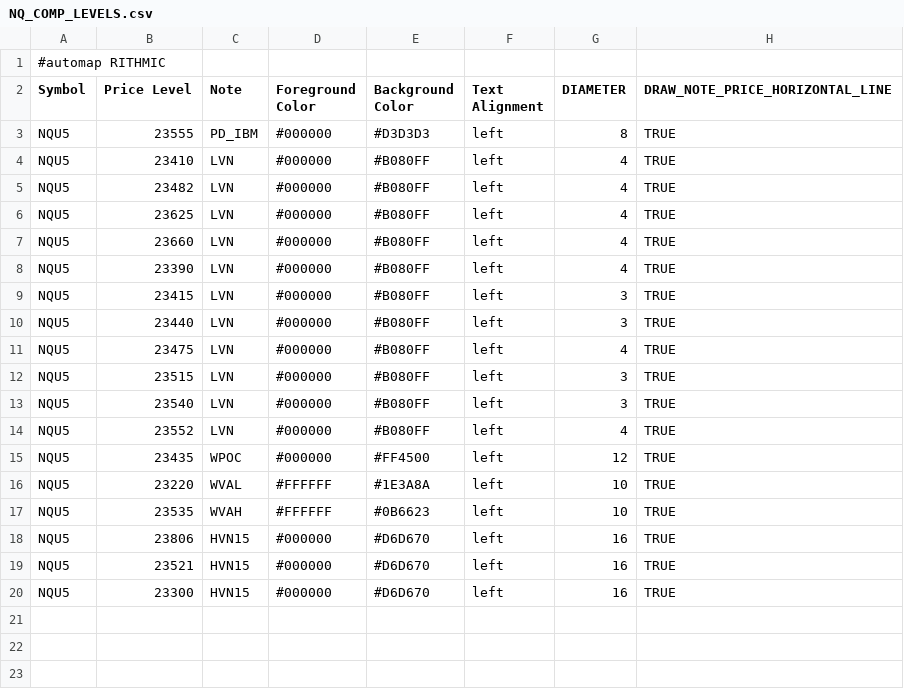
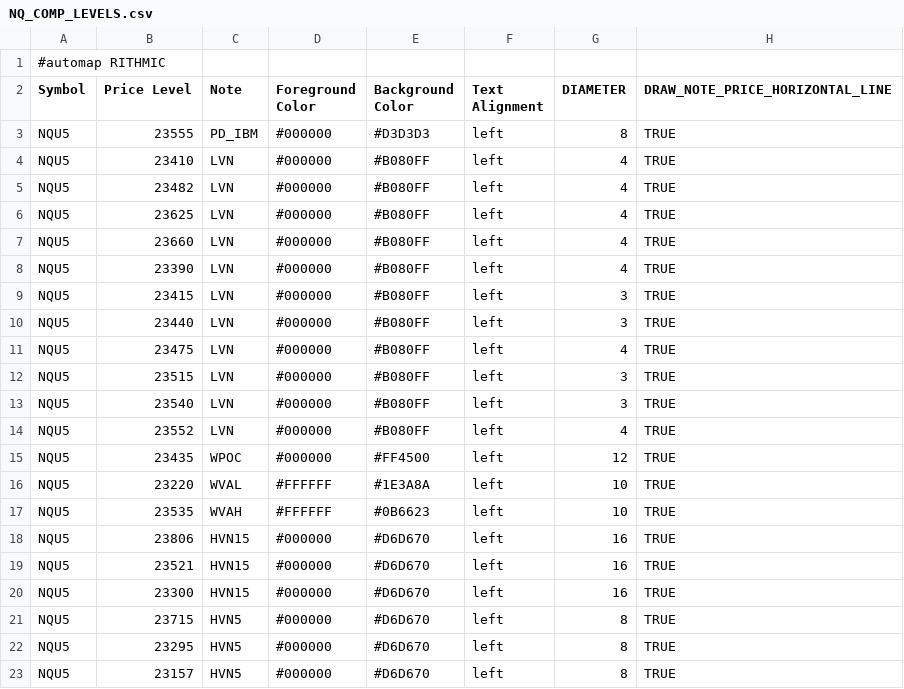
Before and after one commit to Ghostz-Of-Moar/bookmap_CLoudNotes, a CSV file: NQ_COMP_LEVELS.csv, drawn as a sheet; the diff names each change by its address in the sheet, - before the commit and + after, or states it on an @@ line.

Commit message:
Update NQ_COMP_LEVELS.csv

```diff
--- a/NQ_COMP_LEVELS.csv
+++ b/NQ_COMP_LEVELS.csv
+row 21: NQU5 | 23715 | HVN5 | #000000 | #D6D670 | left | 8 | TRUE
+row 22: NQU5 | 23295 | HVN5 | #000000 | #D6D670 | left | 8 | TRUE
+row 23: NQU5 | 23157 | HVN5 | #000000 | #D6D670 | left | 8 | TRUE
```
